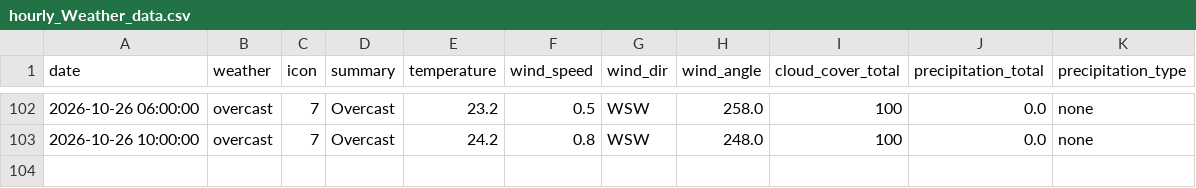
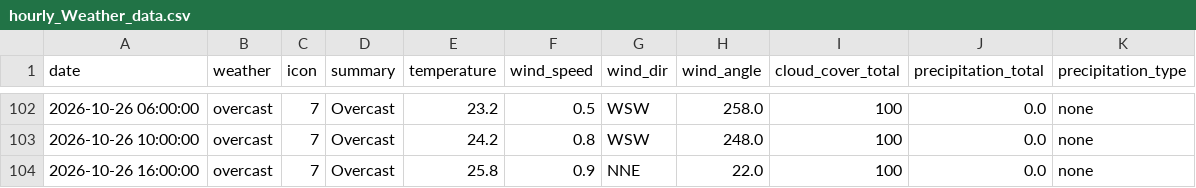
Before and after one commit to raynonpo/Project-Air, a CSV file: hourly_Weather_data.csv, drawn as a sheet; only a part is shown, gaps mark what is left out.

```diff
--- a/hourly_Weather_data.csv
+++ b/hourly_Weather_data.csv
@@ -103 +103,2 @@ date,weather,icon,summary,temperature,wind_speed,wind_dir,wind_angle,cloud_cover
 2026-10-26 10:00:00,overcast,7,Overcast,24.2,0.8,WSW,248.0,100,0.0,none
+2026-10-26 16:00:00,overcast,7,Overcast,25.8,0.9,NNE,22.0,100,0.0,none
```
Also changed, not shown: hourly_air_quality.csv.
